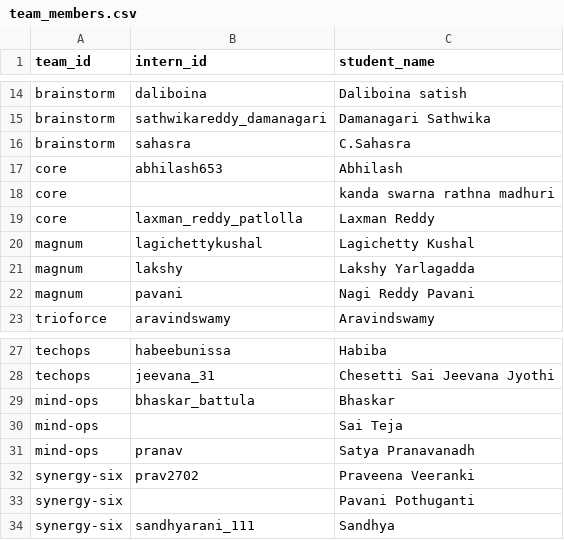
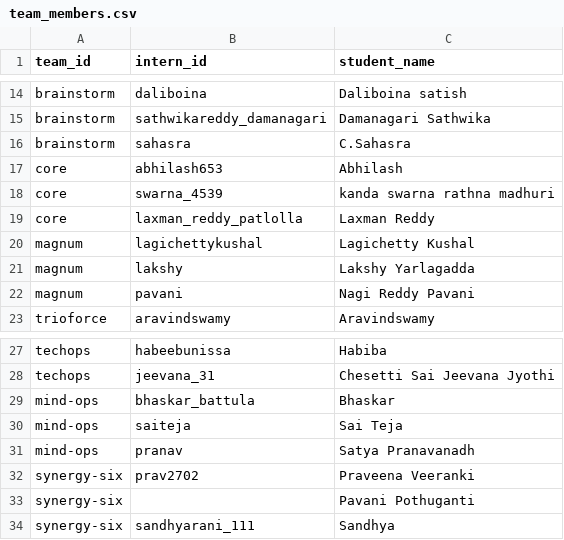
Before and after one commit to SathOps/Activity-Tracker, a CSV file: frontend/public/assets/team_members.csv, drawn as a sheet; only a part is shown, gaps mark what is left out.

```diff
--- a/frontend/public/assets/team_members.csv
+++ b/frontend/public/assets/team_members.csv
@@ -17,3 +17,3 @@ brainstorm,sahasra,C.Sahasra
 core,abhilash653,Abhilash
-core,,kanda swarna rathna madhuri
+core,swarna_4539,kanda swarna rathna madhuri
 core,laxman_reddy_patlolla,Laxman Reddy
@@ -29,3 +29,3 @@ techops,jeevana_31,Chesetti Sai Jeevana Jyothi
 mind-ops,bhaskar_battula,Bhaskar
-mind-ops,,Sai Teja
+mind-ops,saiteja,Sai Teja
 mind-ops,pranav,Satya Pranavanadh
```
Also changed, not shown: frontend/public/assets/interns.csv.
